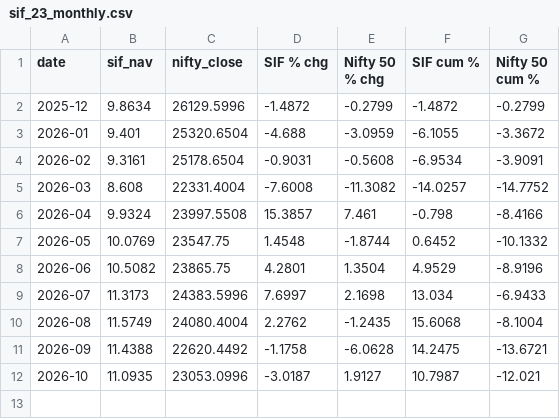
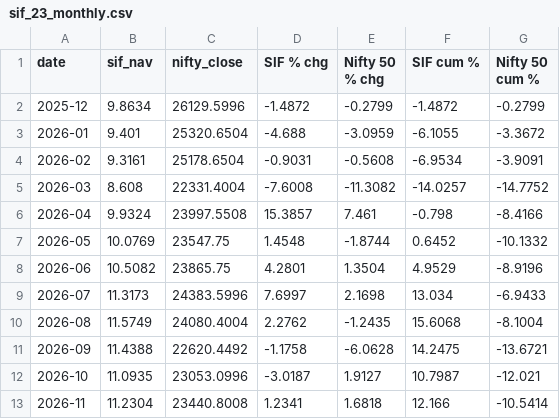
Before and after one commit to jawaharrohan25/sif-vs-nifty, a CSV file: charts/sif_23_monthly.csv, drawn as a sheet; the diff names each change by its address in the sheet, - before the commit and + after, or states it on an @@ line.

```diff
--- a/charts/sif_23_monthly.csv
+++ b/charts/sif_23_monthly.csv
+row 13: 2026-11 | 11.2304 | 23440.8008 | 1.2341 | 1.6818 | 12.166 | -10.5414
```
Also changed, not shown: charts/sif_1.csv, charts/sif_1_monthly.csv, 14 other files.
